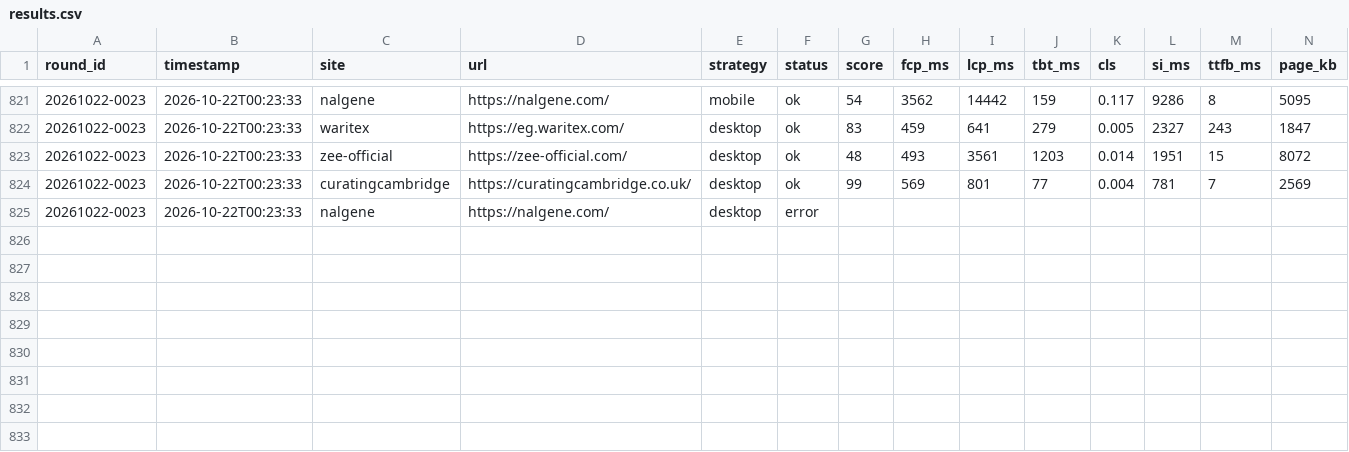
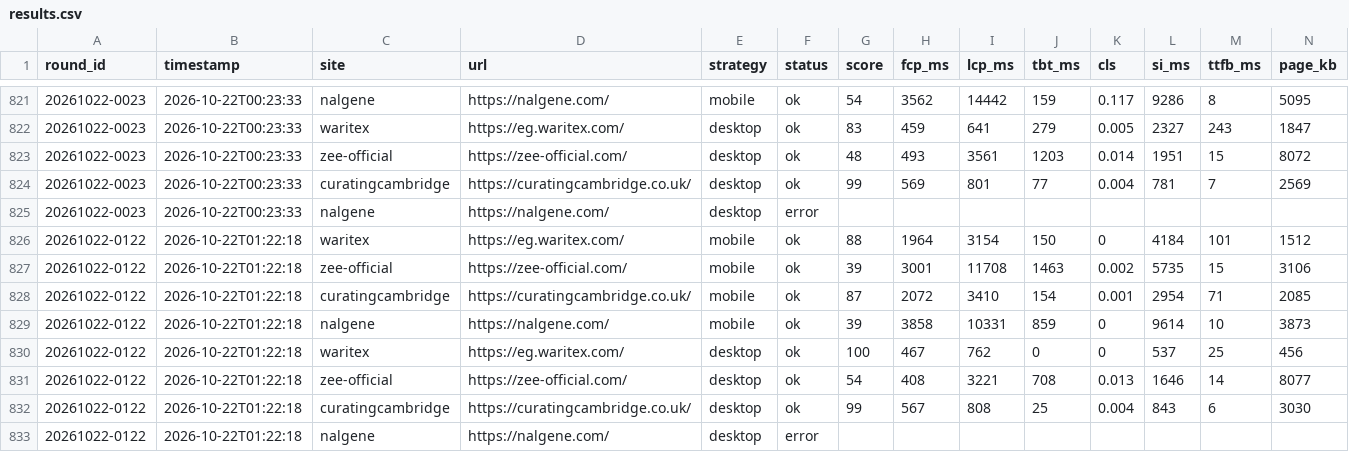
Before and after one commit to waritexakram-5/speed-monitor, a CSV file: runner/data/results.csv, drawn as a sheet; only a part is shown, gaps mark what is left out; rows hold the shown columns only; the diff names each change by its address in the sheet, - before the commit and + after, or states it on an @@ line.

```diff
--- a/runner/data/results.csv
+++ b/runner/data/results.csv
+row 826: 20261022-0122 | 2026-10-22T01:22:18 | waritex | https://eg.waritex.com/ | mobile | ok | 88 | 1964 | 3154 | 150 | 0 | 4184 | 101 | 1512
+row 827: 20261022-0122 | 2026-10-22T01:22:18 | zee-official | https://zee-official.com/ | mobile | ok | 39 | 3001 | 11708 | 1463 | 0.002 | 5735 | 15 | 3106
+row 828: 20261022-0122 | 2026-10-22T01:22:18 | curatingcambridge | https://curatingcambridge.co.uk/ | mobile | ok | 87 | 2072 | 3410 | 154 | 0.001 | 2954 | 71 | 2085
+row 829: 20261022-0122 | 2026-10-22T01:22:18 | nalgene | https://nalgene.com/ | mobile | ok | 39 | 3858 | 10331 | 859 | 0 | 9614 | 10 | 3873
+row 830: 20261022-0122 | 2026-10-22T01:22:18 | waritex | https://eg.waritex.com/ | desktop | ok | 100 | 467 | 762 | 0 | 0 | 537 | 25 | 456
+row 831: 20261022-0122 | 2026-10-22T01:22:18 | zee-official | https://zee-official.com/ | desktop | ok | 54 | 408 | 3221 | 708 | 0.013 | 1646 | 14 | 8077
+row 832: 20261022-0122 | 2026-10-22T01:22:18 | curatingcambridge | https://curatingcambridge.co.uk/ | desktop | ok | 99 | 567 | 808 | 25 | 0.004 | 843 | 6 | 3030
+row 833: 20261022-0122 | 2026-10-22T01:22:18 | nalgene | https://nalgene.com/ | desktop | error
```
Also changed, not shown: 1 other file.
